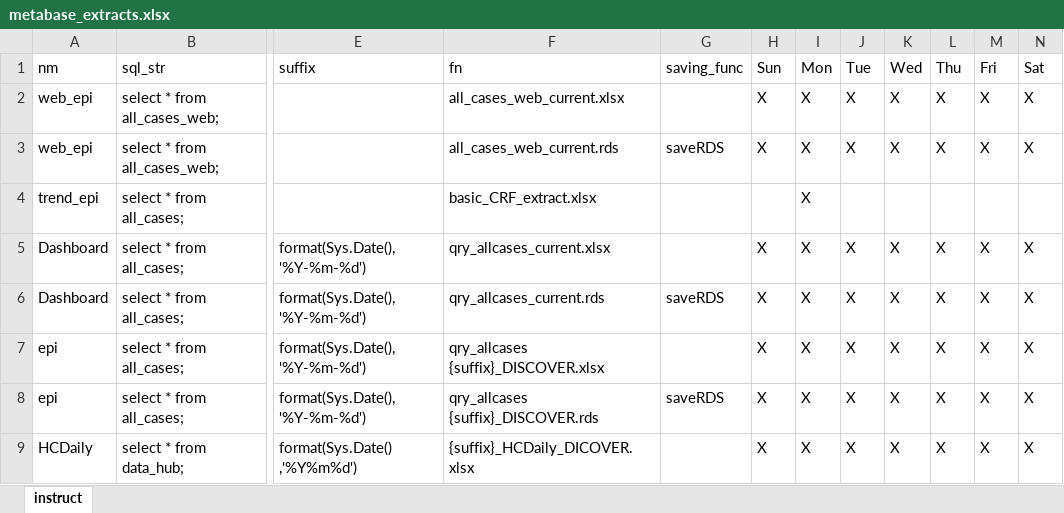
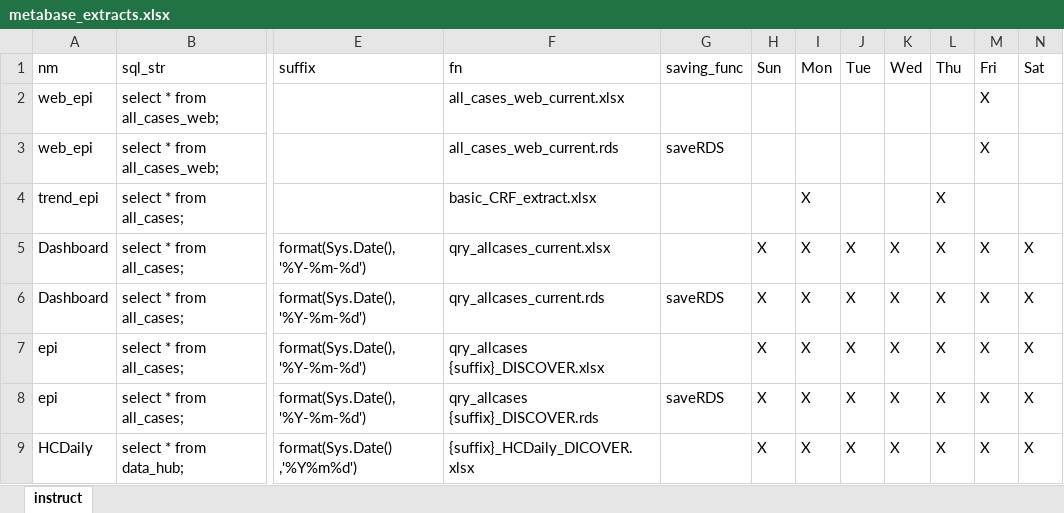
Before and after one commit to PHACDataHub/covid_cases_data_extracts, an Excel workbook: metabase_extracts.xlsx, sheet instruct, drawn as a sheet; only a part is shown, gaps mark what is left out; values as stored, in another font and other column widths than the file's, no borders; the diff names each change by its address in the sheet, - before the commit and + after, or states it on an @@ line.

Commit message:
web epi schedule changed to only friday extracts

```diff
--- a/metabase_extracts.xlsx (sheet instruct)
+++ b/metabase_extracts.xlsx (sheet instruct)
-H2:H3 (Sun): X
+H2:H3 (Sun): (empty)
-I2:I3 (Mon): X
+I2:I3 (Mon): (empty)
-J2:J3 (Tue): X
+J2:J3 (Tue): (empty)
-K2:K3 (Wed): X
+K2:K3 (Wed): (empty)
-L2:L3 (Thu): X
+L2:L3 (Thu): (empty)
-N2:N3 (Sat): X
+N2:N3 (Sat): (empty)
-L4 (Thu): (empty)
+L4 (Thu): X
```
